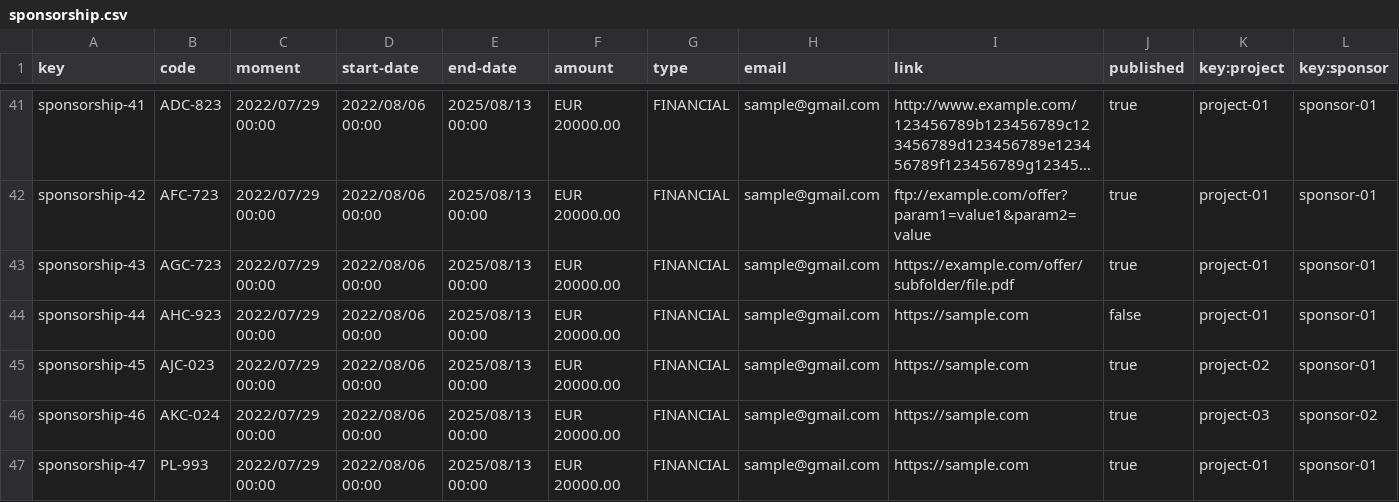
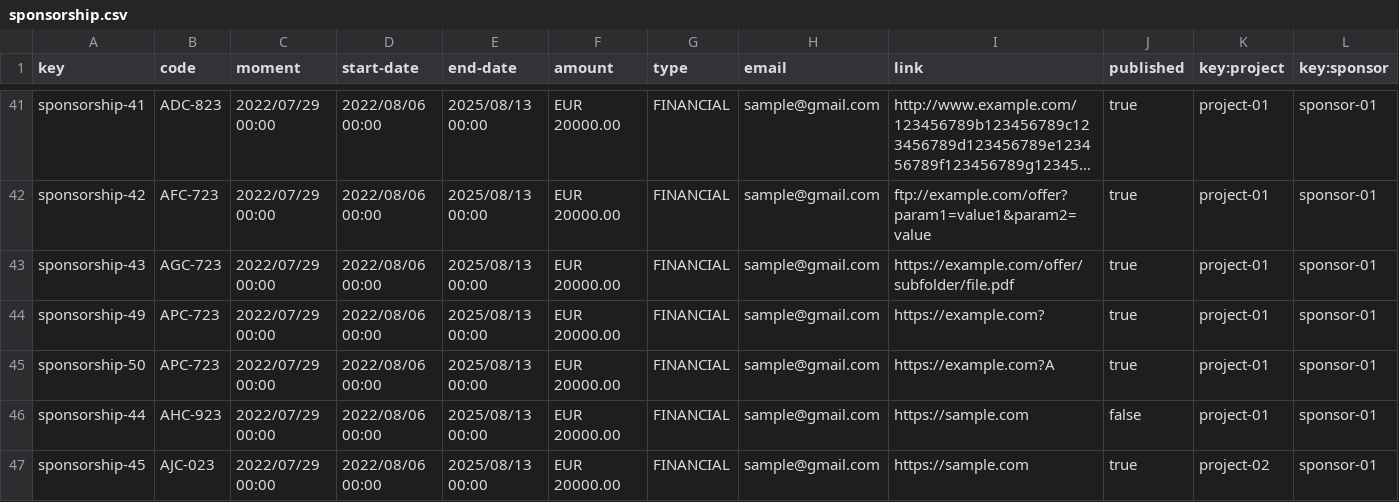
Before and after one commit to rafcasceb/Acme-SF-D04, a CSV file: src/main/webapp/WEB-INF/resources/sample-data/sponsorship.csv, drawn as a sheet; only a part is shown, gaps mark what is left out; the shorter side is filled out with more unchanged rows; long unchanged cells end in ….

```diff
--- a/src/main/webapp/WEB-INF/resources/sample-data/sponsorship.csv
+++ b/src/main/webapp/WEB-INF/resources/sample-data/sponsorship.csv
@@ -43,2 +43,4 @@ sponsorship-42,AFC-723,2022/07/29 00:00,2022/08/06 00:00,2025/08/13 00:00,EUR 20
 sponsorship-43,AGC-723,2022/07/29 00:00,2022/08/06 00:00,2025/08/13 00:00,EUR 20000.00,FINANCIAL,sample@gmail.com,https://example.com/offer/subfolder/file.pdf,true,project-01,sponsor-01
+sponsorship-49,APC-723,2022/07/29 00:00,2022/08/06 00:00,2025/08/13 00:00,EUR 20000.00,FINANCIAL,sample@gmail.com,https://example.com?,true,project-01,sponsor-01
+sponsorship-50,APC-723,2022/07/29 00:00,2022/08/06 00:00,2025/08/13 00:00,EUR 20000.00,FINANCIAL,sample@gmail.com,https://example.com?A,true,project-01,sponsor-01
 sponsorship-44,AHC-923,2022/07/29 00:00,2022/08/06 00:00,2025/08/13 00:00,EUR 20000.00,FINANCIAL,sample@gmail.com,https://sample.com,false,project-01,sponsor-01
```
Also changed, not shown: src/main/webapp/WEB-INF/resources/sample-data/invoice.csv, 1 other file.
